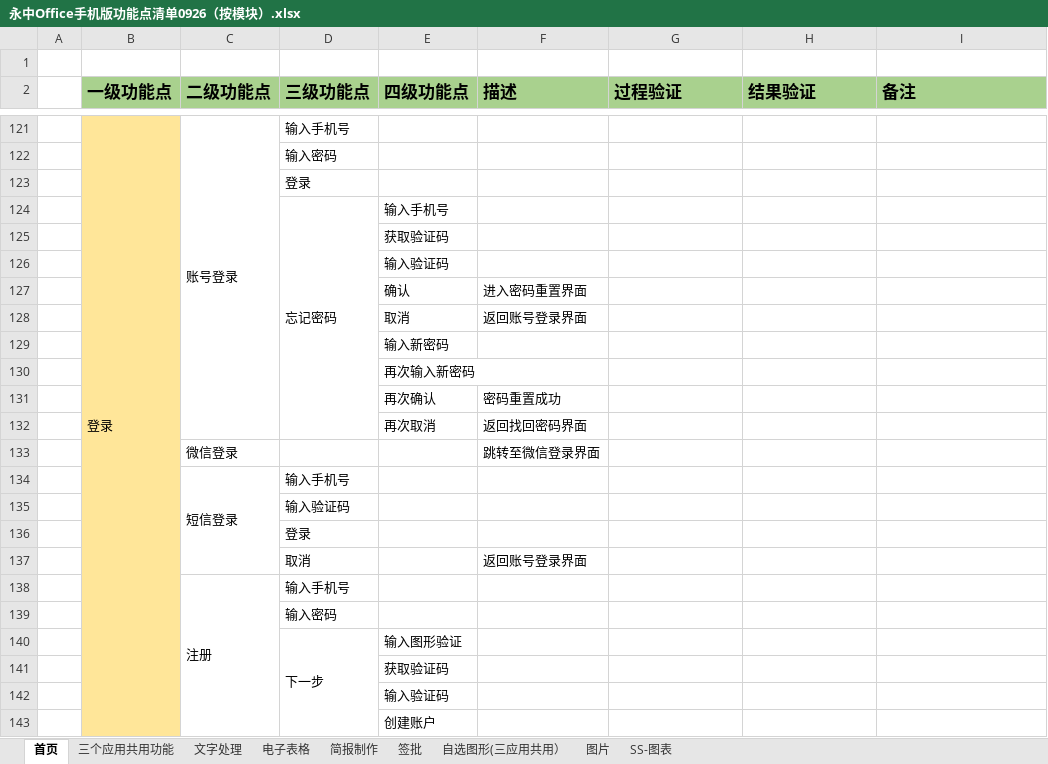
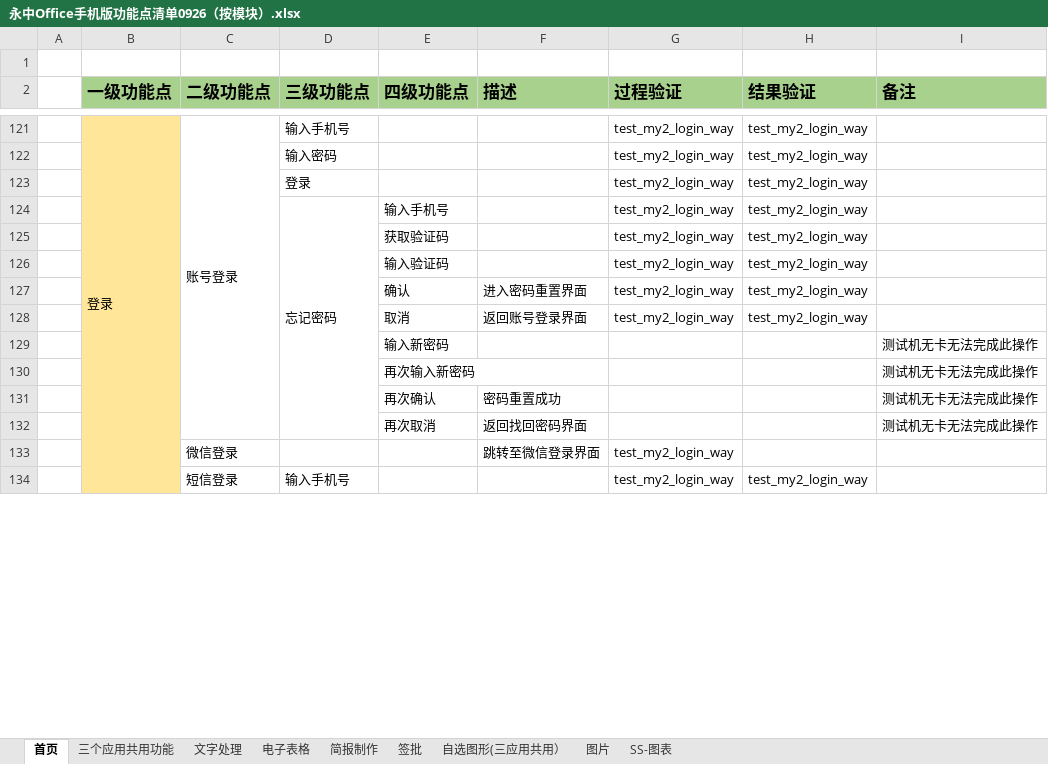
Before and after one commit to BraneZhang/office_test_project, an Excel workbook: APP_info/永中Office手机版功能点清单0926（按模块）.xlsx, sheet 首页, drawn as a sheet; only a part is shown, gaps mark what is left out; values as stored, in another font and other column widths than the file's, no borders; removed rows and columns are numbered as before the commit, all else as after; the diff covers the shown part only; the diff names each change by its address in the sheet, - before the commit and + after, or states it on an @@ line.

```diff
--- a/APP_info/永中Office手机版功能点清单0926（按模块）.xlsx (sheet 首页)
+++ b/APP_info/永中Office手机版功能点清单0926（按模块）.xlsx (sheet 首页)
-G121 (过程验证): (empty)
+G121 (过程验证): test_my2_login_way
-H121 (结果验证): (empty)
+H121 (结果验证): test_my2_login_way
-row 122:  |  |  | 输入密码
-row 123:  |  |  | 登录
-row 124:  |  |  | 忘记密码 | 输入手机号
-row 125:  |  |  |  | 获取验证码
-row 126:  |  |  |  | 输入验证码
-row 127:  |  |  |  | 确认 | 进入密码重置界面
-row 128:  |  |  |  | 取消 | 返回账号登录界面
-row 129:  |  |  |  | 输入新密码
-row 130:  |  |  |  | 再次输入新密码
+row 122:  |  |  | 输入密码 |  |  | test_my2_login_way | test_my2_login_way
+row 123:  |  |  | 登录 |  |  | test_my2_login_way | test_my2_login_way
+row 124:  |  |  | 忘记密码 | 输入手机号 |  | test_my2_login_way | test_my2_login_way
+row 125:  |  |  |  | 获取验证码 |  | test_my2_login_way | test_my2_login_way
+row 126:  |  |  |  | 输入验证码 |  | test_my2_login_way | test_my2_login_way
+row 127:  |  |  |  | 确认 | 进入密码重置界面 | test_my2_login_way | test_my2_login_way
+row 128:  |  |  |  | 取消 | 返回账号登录界面 | test_my2_login_way | test_my2_login_way
+row 129:  |  |  |  | 输入新密码 |  |  |  | 测试机无卡无法完成此操作
+row 130:  |  |  |  | 再次输入新密码 |  |  |  | 测试机无卡无法完成此操作
-I131:I132 (备注): (empty)
+I131:I132 (备注): 测试机无卡无法完成此操作
-G133:G134 (过程验证): (empty)
+G133:G134 (过程验证): test_my2_login_way
-H134 (结果验证): (empty)
+H134 (结果验证): test_my2_login_way
-row 135:  |  |  | 输入验证码
-row 136:  |  |  | 登录
-row 137:  |  |  | 取消 |  | 返回账号登录界面
-row 138:  |  | 注册 | 输入手机号
-row 139:  |  |  | 输入密码
-row 140:  |  |  | 下一步 | 输入图形验证
-row 141:  |  |  |  | 获取验证码
-row 142:  |  |  |  | 输入验证码
-row 143:  |  |  |  | 创建账户
```
Also changed, not shown: 40 added rows, 31 removed rows and 15 edited cells elsewhere in this sheet, sheet 电子表格.
